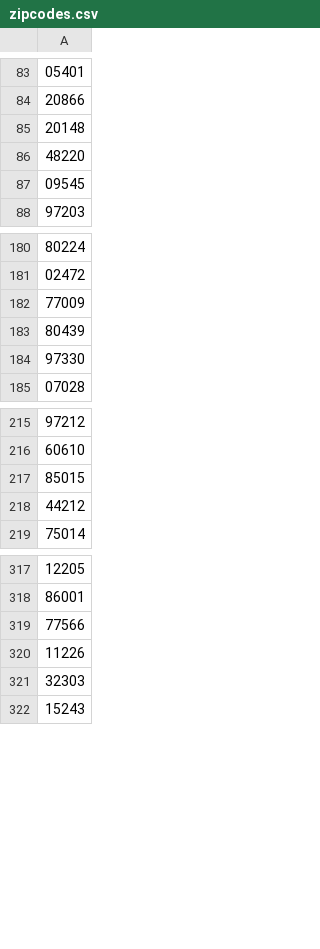
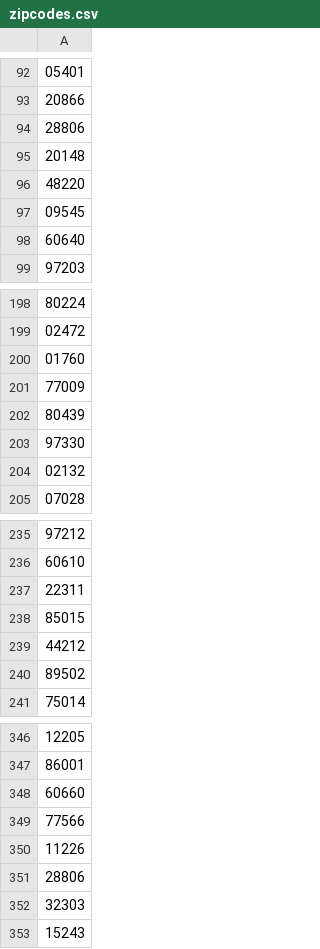
Before and after one commit to diagcontent/desktop-map, a CSV file: zipcodes.csv, drawn as a sheet; only a part is shown, gaps mark what is left out; the diff covers the shown part only; the diff names each change by its address in the sheet, - before the commit and + after, or states it on an @@ line.

```diff
--- a/zipcodes.csv
+++ b/zipcodes.csv
+row 94: 28806
+row 98: 60640
+row 200: 01760
+row 204: 02132
+row 237: 22311
+row 240: 89502
+row 348: 60660
+row 351: 28806
```
Also changed, not shown: 43 added rows, 2 removed rows, 5 moved rows and 1 edited cell elsewhere in this file.
